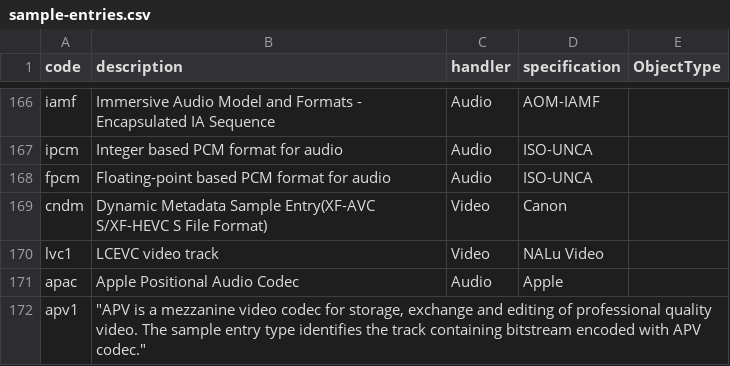
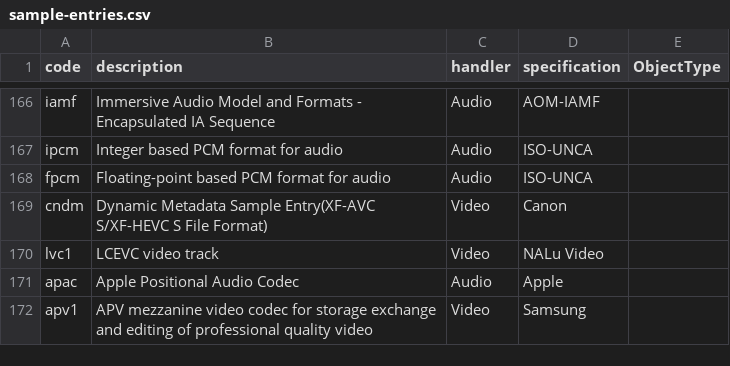
Before and after one commit to mp4ra/mp4ra.github.io, a CSV file: data/sample-entries.csv, drawn as a sheet; only a part is shown, gaps mark what is left out.

Commit message:
add Samsung as a source. Shorten description.

```diff
--- a/data/sample-entries.csv
+++ b/data/sample-entries.csv
@@ -171,2 +171,2 @@ lvc1,LCEVC video track,Video,NALu Video,
 apac,Apple Positional Audio Codec,Audio,Apple,
-apv1,"""APV is a mezzanine video codec for storage, exchange and editing of professional quality video. The sample entry type identifies the track containing bitstream encoded with APV codec.""",,,
+apv1,APV mezzanine video codec for storage exchange and editing of professional quality video,Video,Samsung,
```
